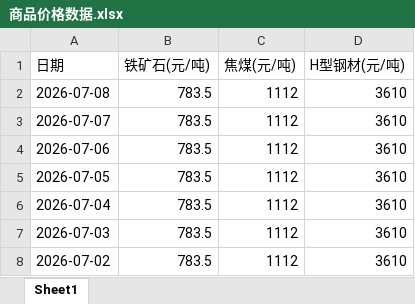
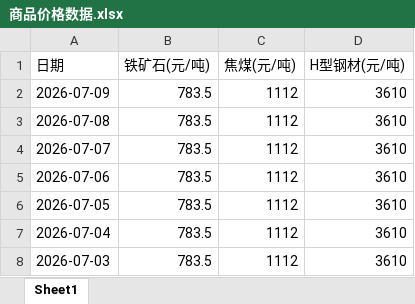
Before and after one commit to bensonxj-png/commodity-price-tracker, an Excel workbook: 商品价格数据.xlsx, sheet Sheet1, drawn as a sheet; only a part is shown; the shorter side is filled out with more unchanged rows; values as stored, in another font and other column widths than the file's, no borders; the diff names each change by its address in the sheet, - before the commit and + after, or states it on an @@ line.

```diff
--- a/商品价格数据.xlsx (sheet Sheet1)
+++ b/商品价格数据.xlsx (sheet Sheet1)
+row 2: 2026-07-09 | 783.5 | 1112 | 3610
```
